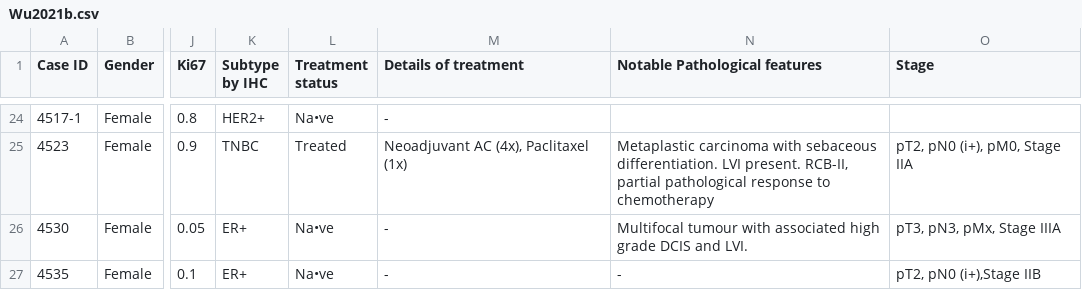
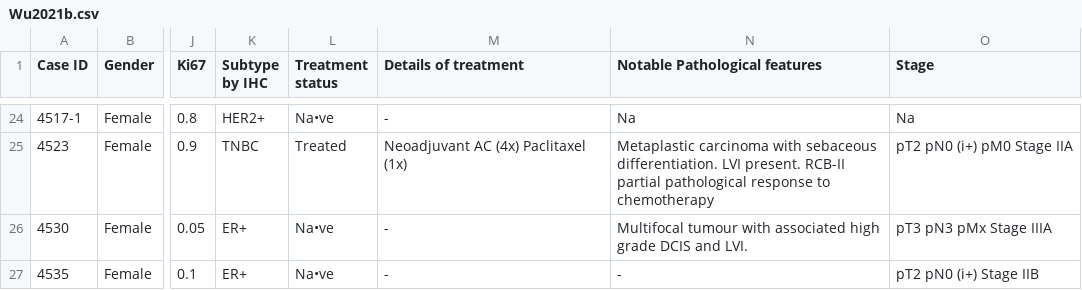
Before and after one commit to bernibra/CITE-wrangling, a CSV file: data/xtra_metadata/Wu2021b.csv, drawn as a sheet; only a part is shown, gaps mark what is left out; the diff covers the shown part only; the diff names each change by its address in the sheet, - before the commit and + after, or states it on an @@ line.

```diff
--- a/data/xtra_metadata/Wu2021b.csv
+++ b/data/xtra_metadata/Wu2021b.csv
-N24 (Notable Pathological features): (empty)
+N24 (Notable Pathological features): Na
-O24 (Stage): (empty)
+O24 (Stage): Na
-M25 (Details of treatment): Neoadjuvant AC (4x), Paclitaxel (1x)
+M25 (Details of treatment): Neoadjuvant AC (4x) Paclitaxel (1x)
-N25 (Notable Pathological features): …LVI present. RCB-II, partial pathological…
+N25 (Notable Pathological features): …LVI present. RCB-II partial pathological…
-O25 (Stage): pT2, pN0 (i+), pM0, Stage IIA
+O25 (Stage): pT2 pN0 (i+) pM0 Stage IIA
-O26 (Stage): pT3, pN3, pMx, Stage IIIA
+O26 (Stage): pT3 pN3 pMx Stage IIIA
-O27 (Stage): pT2, pN0 (i+),Stage IIB
+O27 (Stage): pT2 pN0 (i+) Stage IIB
```
Also changed, not shown: 31 edited cells elsewhere in this file, 1 other file.
